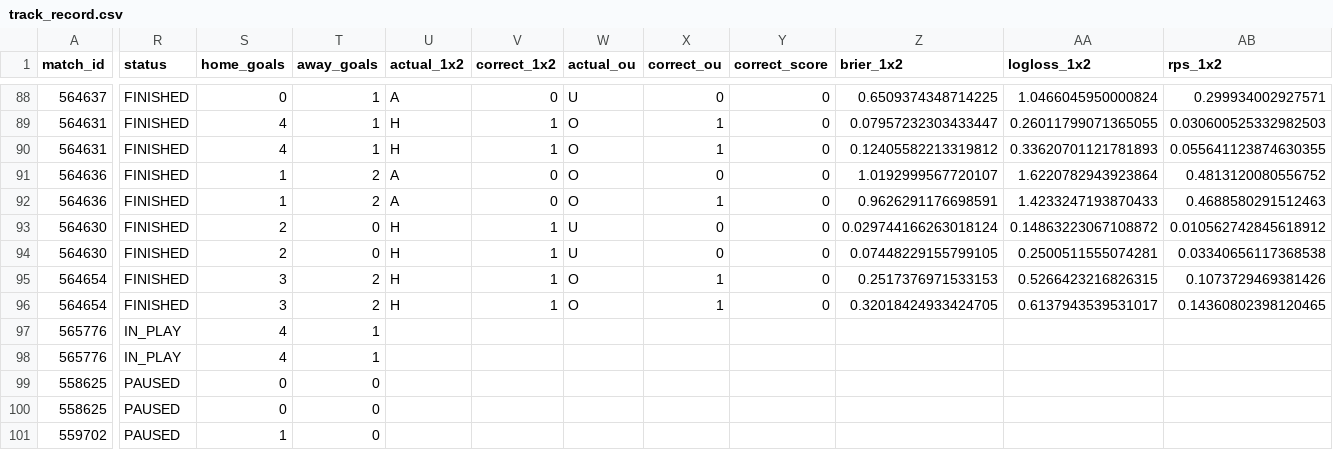
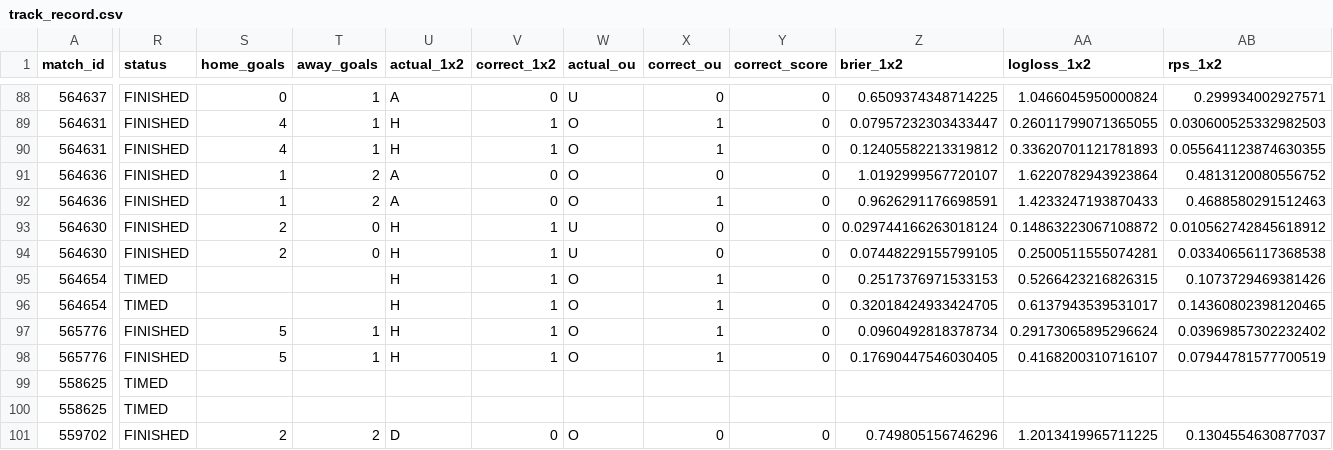
Before and after one commit to isaacruedabiota/FOOTBALL-PREDICTOR, a CSV file: track_record/track_record.csv, drawn as a sheet; only a part is shown, gaps mark what is left out; the diff covers the shown part only; the diff names each change by its address in the sheet, - before the commit and + after, or states it on an @@ line.

```diff
--- a/track_record/track_record.csv
+++ b/track_record/track_record.csv
-R95:R96 (status): FINISHED
+R95:R96 (status): TIMED
-S95:S96 (home_goals): 3
+S95:S96 (home_goals): (empty)
-T95:T96 (away_goals): 2
+T95:T96 (away_goals): (empty)
-R97:R98 (status): IN_PLAY
+R97:R98 (status): FINISHED
-S97:S98 (home_goals): 4
+S97:S98 (home_goals): 5
-U97:U98 (actual_1x2): (empty)
+U97:U98 (actual_1x2): H
-V97:V98 (correct_1x2): (empty)
+V97:V98 (correct_1x2): 1
-W97:W98 (actual_ou): (empty)
+W97:W98 (actual_ou): O
-X97:X98 (correct_ou): (empty)
+X97:X98 (correct_ou): 1
-Y97:Y98 (correct_score): (empty)
+Y97:Y98 (correct_score): 0
-Z97 (brier_1x2): (empty)
+Z97 (brier_1x2): 0.0960492818378734
-AA97 (logloss_1x2): (empty)
+AA97 (logloss_1x2): 0.29173065895296624
-AB97 (rps_1x2): (empty)
+AB97 (rps_1x2): 0.03969857302232402
-Z98 (brier_1x2): (empty)
+Z98 (brier_1x2): 0.17690447546030405
-AA98 (logloss_1x2): (empty)
+AA98 (logloss_1x2): 0.4168200310716107
-AB98 (rps_1x2): (empty)
+AB98 (rps_1x2): 0.07944781577700519
-R99:R100 (status): PAUSED
+R99:R100 (status): TIMED
-S99:S100 (home_goals): 0
+S99:S100 (home_goals): (empty)
-T99:T100 (away_goals): 0
+T99:T100 (away_goals): (empty)
-R101 (status): PAUSED
+R101 (status): FINISHED
-S101 (home_goals): 1
+S101 (home_goals): 2
-T101 (away_goals): 0
+T101 (away_goals): 2
-U101 (actual_1x2): (empty)
+U101 (actual_1x2): D
-V101 (correct_1x2): (empty)
+V101 (correct_1x2): 0
-W101 (actual_ou): (empty)
+W101 (actual_ou): O
-X101 (correct_ou): (empty)
+X101 (correct_ou): 0
-Y101 (correct_score): (empty)
+Y101 (correct_score): 0
-Z101 (brier_1x2): (empty)
+Z101 (brier_1x2): 0.749805156746296
-AA101 (logloss_1x2): (empty)
+AA101 (logloss_1x2): 1.2013419965711225
-AB101 (rps_1x2): (empty)
+AB101 (rps_1x2): 0.1304554630877037
```
Also changed, not shown: 35 edited cells elsewhere in this file, 1 other file.
